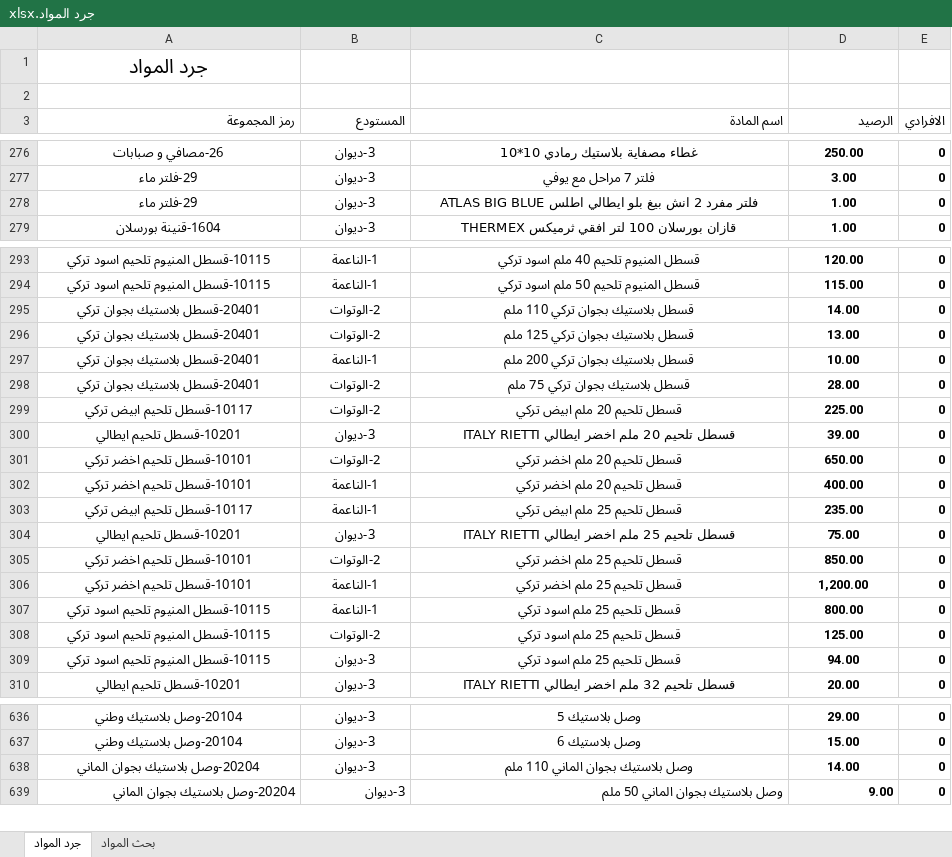
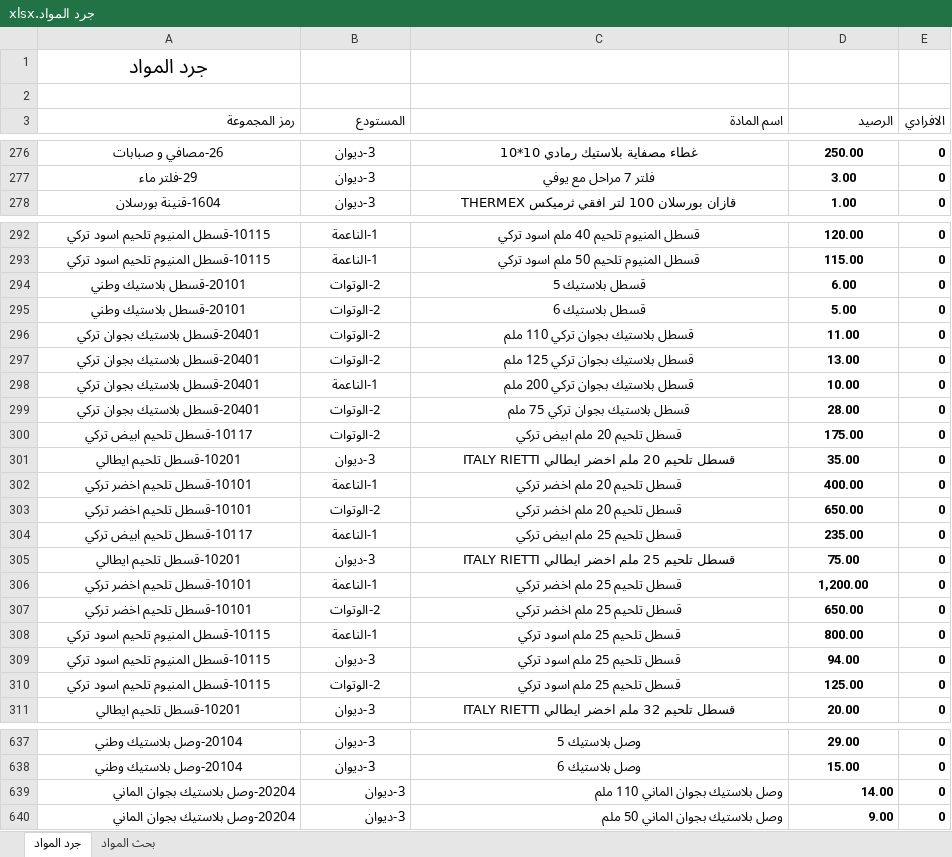
Before and after one commit to dabbousbasta/Dabbous-Al-Basta, an Excel workbook: جرد المواد.xlsx, sheet جرد المواد, drawn as a sheet; only a part is shown, gaps mark what is left out; values as stored, in another font and other column widths than the file's, no borders; removed rows and columns are numbered as before the commit, all else as after; the diff covers the shown part only; the diff names each change by its address in the sheet, - before the commit and + after, or states it on an @@ line.

Commit message:
Update inventory Excel file

```diff
--- a/جرد المواد.xlsx (sheet جرد المواد)
+++ b/جرد المواد.xlsx (sheet جرد المواد)
-row 278: 29-فلتر ماء | 3-ديوان | فلتر مفرد 2 انش بيغ بلو ايطالي اطلس ATLAS BIG BLUE | 1.00 | 0
+row 294: 20101-قسطل بلاستيك وطني | 2-الوتوات | قسطل بلاستيك 5 | 6.00 | 0
+row 295: 20101-قسطل بلاستيك وطني | 2-الوتوات | قسطل بلاستيك 6 | 5.00 | 0
-D296 (الرصيد): 14.00
+D296 (الرصيد): 11.00
-D300 (الرصيد): 225.00
+D300 (الرصيد): 175.00
-D301 (الرصيد): 39.00
+D301 (الرصيد): 35.00
-row 305: 10101-قسطل تلحيم اخضر تركي | 2-الوتوات | قسطل تلحيم 25 ملم اخضر تركي | 850.00 | 0
+row 307: 10101-قسطل تلحيم اخضر تركي | 2-الوتوات | قسطل تلحيم 25 ملم اخضر تركي | 650.00 | 0
-A639:D639 alignment: center
+A639:D639 alignment: right
```
Also changed, not shown: 17 moved rows and 7 edited cells elsewhere in this sheet.
